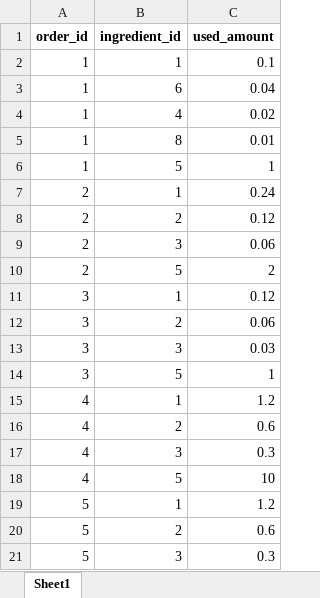
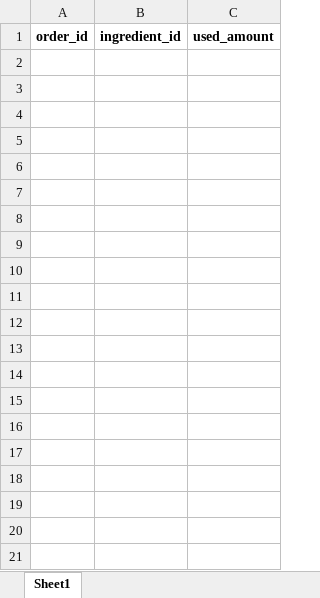
Before and after one commit to Azizkubanychbek/sushiback, an Excel workbook: order_ingredients.xlsx, sheet Sheet1, drawn as a sheet; only a part is shown; values as stored, in another font and other column widths than the file's, no borders; the diff covers the shown part only; the diff names each change by its address in the sheet, - before the commit and + after, or states it on an @@ line.

```diff
--- a/order_ingredients.xlsx (sheet Sheet1)
+++ b/order_ingredients.xlsx (sheet Sheet1)
-row 2: 1 | 1 | 0.1
-row 3: 1 | 6 | 0.04
-row 4: 1 | 4 | 0.02
-row 5: 1 | 8 | 0.01
-row 6: 1 | 5 | 1
-row 7: 2 | 1 | 0.24
-row 8: 2 | 2 | 0.12
-row 9: 2 | 3 | 0.06
-row 10: 2 | 5 | 2
-row 11: 3 | 1 | 0.12
-row 12: 3 | 2 | 0.06
-row 13: 3 | 3 | 0.03
-row 14: 3 | 5 | 1
-row 15: 4 | 1 | 1.2
-row 16: 4 | 2 | 0.6
-row 17: 4 | 3 | 0.3
-row 18: 4 | 5 | 10
-row 19: 5 | 1 | 1.2
-row 20: 5 | 2 | 0.6
-row 21: 5 | 3 | 0.3
```
Also changed, not shown: 29 removed rows elsewhere in this sheet, orders.xlsx, rolls.xlsx, 8 other files.
